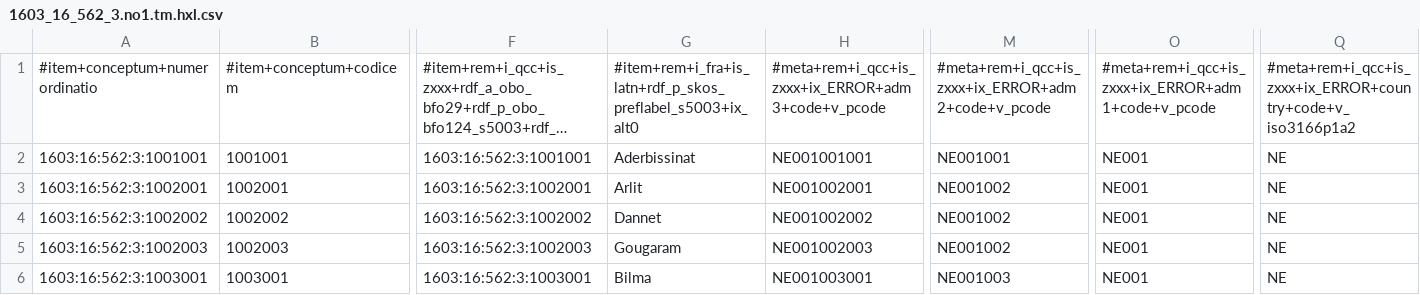
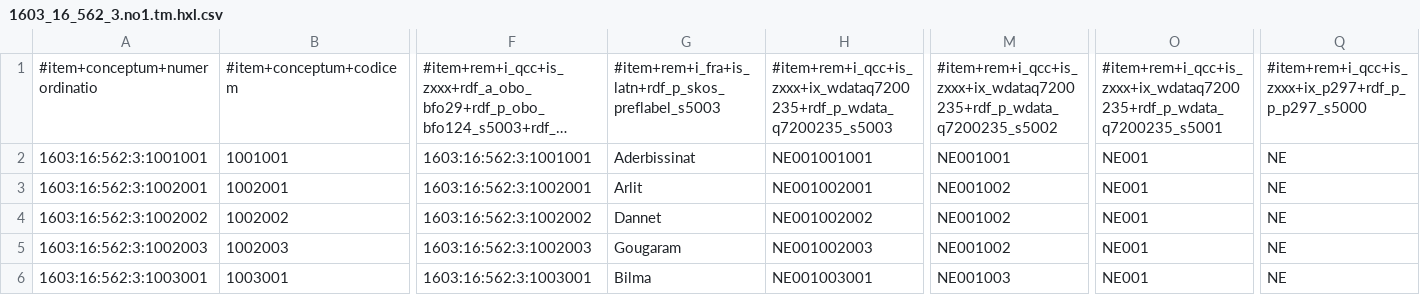
Before and after one commit to MDCIII/1603_16_562, a CSV file: 1603/16/562/3/1603_16_562_3.no1.tm.hxl.csv, drawn as a sheet; only a part is shown, gaps mark what is left out; long unchanged cells end in …; the diff names each change by its address in the sheet, - before the commit and + after, or states it on an @@ line.

```diff
--- a/1603/16/562/3/1603_16_562_3.no1.tm.hxl.csv
+++ b/1603/16/562/3/1603_16_562_3.no1.tm.hxl.csv
-G1: #item+rem+i_fra+is_latn+rdf_p_skos_preflabel_s5003+ix_alt0
+G1: #item+rem+i_fra+is_latn+rdf_p_skos_preflabel_s5003
-H1: #meta+rem+i_qcc+is_zxxx+ix_ERROR+adm3+code+v_pcode
+H1: #item+rem+i_qcc+is_zxxx+ix_wdataq7200235+rdf_p_wdata_q7200235_s5003
-M1: #meta+rem+i_qcc+is_zxxx+ix_ERROR+adm2+code+v_pcode
+M1: #item+rem+i_qcc+is_zxxx+ix_wdataq7200235+rdf_p_wdata_q7200235_s5002
-O1: #meta+rem+i_qcc+is_zxxx+ix_ERROR+adm1+code+v_pcode
+O1: #item+rem+i_qcc+is_zxxx+ix_wdataq7200235+rdf_p_wdata_q7200235_s5001
-Q1: #meta+rem+i_qcc+is_zxxx+ix_ERROR+country+code+v_iso3166p1a2
+Q1: #item+rem+i_qcc+is_zxxx+ix_p297+rdf_p_p_p297_s5000
```
Also changed, not shown: 1603/16/562/0/1603_16_562_0.no1.tm.hxl.csv, 1603/16/562/1/1603_16_562_1.no1.tm.hxl.csv, 18 other files.
